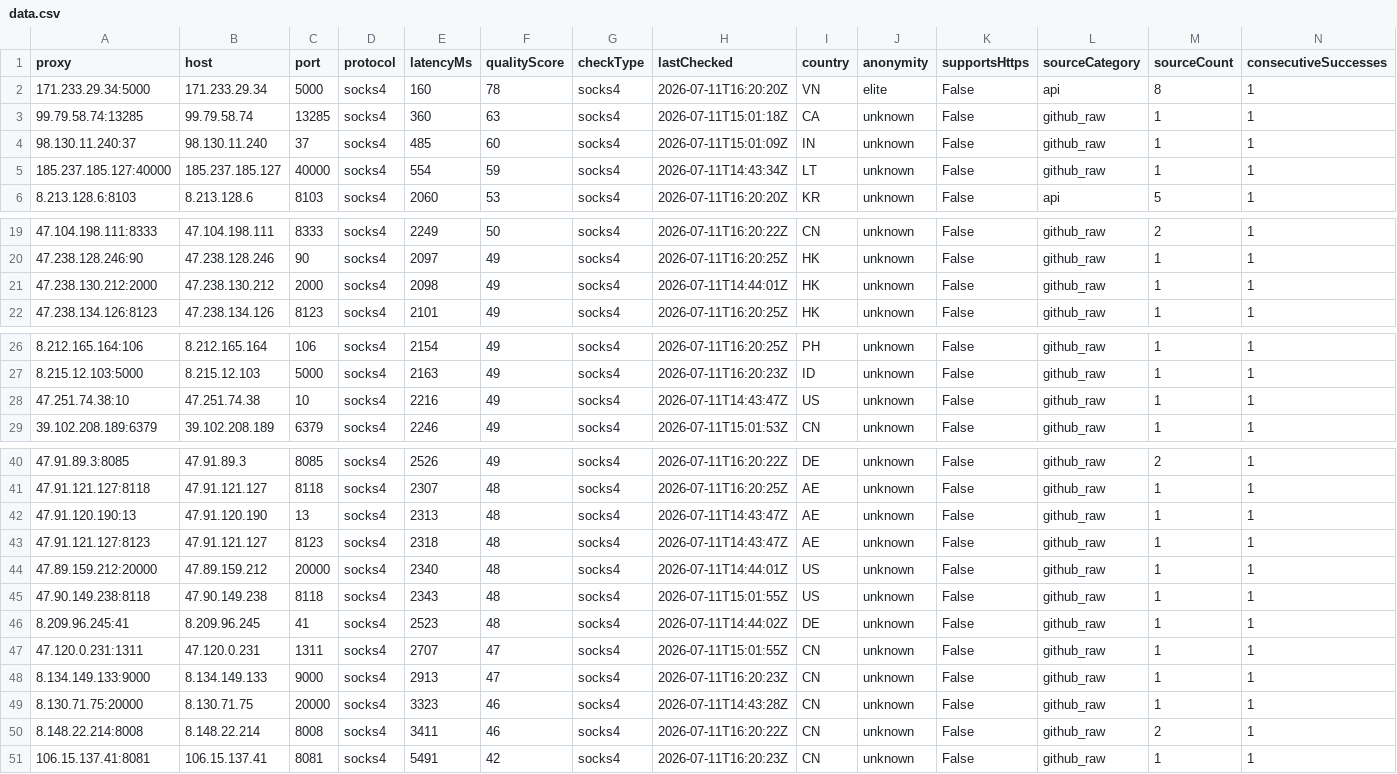
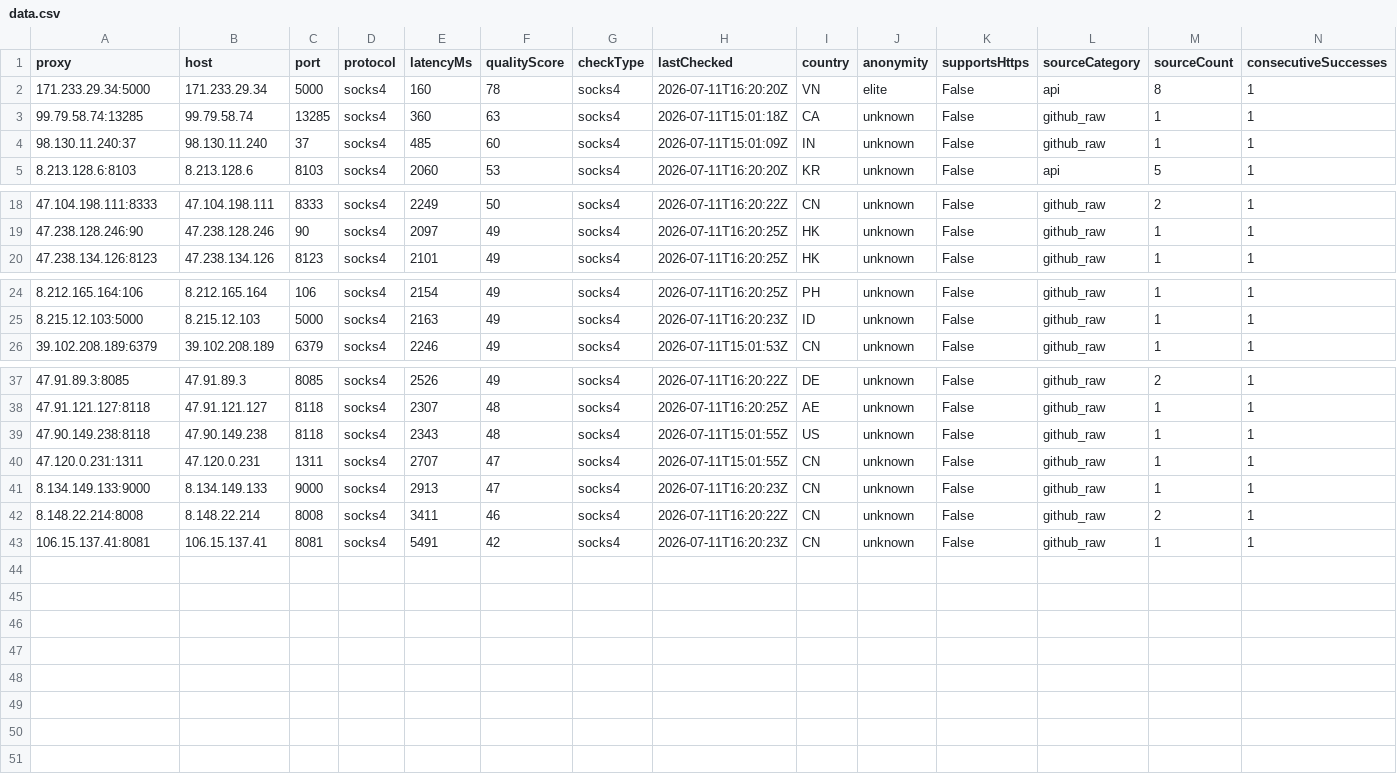
Before and after one commit to xyzs996/free-proxy-health-list, a CSV file: proxies/protocols/socks4/data.csv, drawn as a sheet; only a part is shown, gaps mark what is left out; rows hold the shown columns only; the diff names each change by its address in the sheet, - before the commit and + after, or states it on an @@ line.

```diff
--- a/proxies/protocols/socks4/data.csv
+++ b/proxies/protocols/socks4/data.csv
-row 5: 185.237.185.127:40000 | 185.237.185.127 | 40000 | socks4 | 554 | 59 | socks4 | 2026-07-11T14:43:34Z | LT | unknown | False | github_raw | 1 | 1
-row 21: 47.238.130.212:2000 | 47.238.130.212 | 2000 | socks4 | 2098 | 49 | socks4 | 2026-07-11T14:44:01Z | HK | unknown | False | github_raw | 1 | 1
-row 28: 47.251.74.38:10 | 47.251.74.38 | 10 | socks4 | 2216 | 49 | socks4 | 2026-07-11T14:43:47Z | US | unknown | False | github_raw | 1 | 1
-row 42: 47.91.120.190:13 | 47.91.120.190 | 13 | socks4 | 2313 | 48 | socks4 | 2026-07-11T14:43:47Z | AE | unknown | False | github_raw | 1 | 1
-row 43: 47.91.121.127:8123 | 47.91.121.127 | 8123 | socks4 | 2318 | 48 | socks4 | 2026-07-11T14:43:47Z | AE | unknown | False | github_raw | 1 | 1
-row 44: 47.89.159.212:20000 | 47.89.159.212 | 20000 | socks4 | 2340 | 48 | socks4 | 2026-07-11T14:44:01Z | US | unknown | False | github_raw | 1 | 1
-row 46: 8.209.96.245:41 | 8.209.96.245 | 41 | socks4 | 2523 | 48 | socks4 | 2026-07-11T14:44:02Z | DE | unknown | False | github_raw | 1 | 1
-row 49: 8.130.71.75:20000 | 8.130.71.75 | 20000 | socks4 | 3323 | 46 | socks4 | 2026-07-11T14:43:28Z | CN | unknown | False | github_raw | 1 | 1
```
Also changed, not shown: proxies/anonymity/elite/data.csv, proxies/latency/fast/data.csv, 36 other files.
